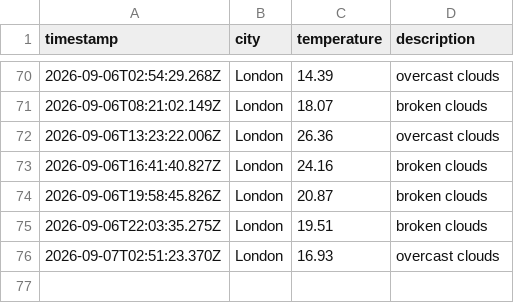
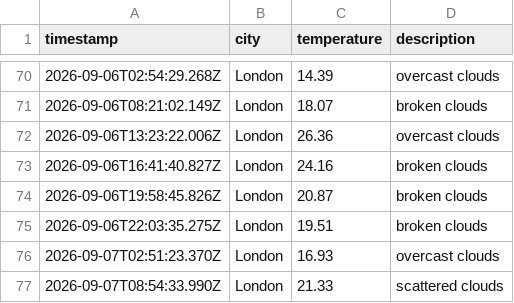
Before and after one commit to Rmorbey/weather-data-ops, a CSV file: data/weather_log.csv, drawn as a sheet; only a part is shown, gaps mark what is left out; the diff names each change by its address in the sheet, - before the commit and + after, or states it on an @@ line.

```diff
--- a/data/weather_log.csv
+++ b/data/weather_log.csv
+row 77: 2026-09-07T08:54:33.990Z | London | 21.33 | scattered clouds
```
Also changed, not shown: 1 other file.
